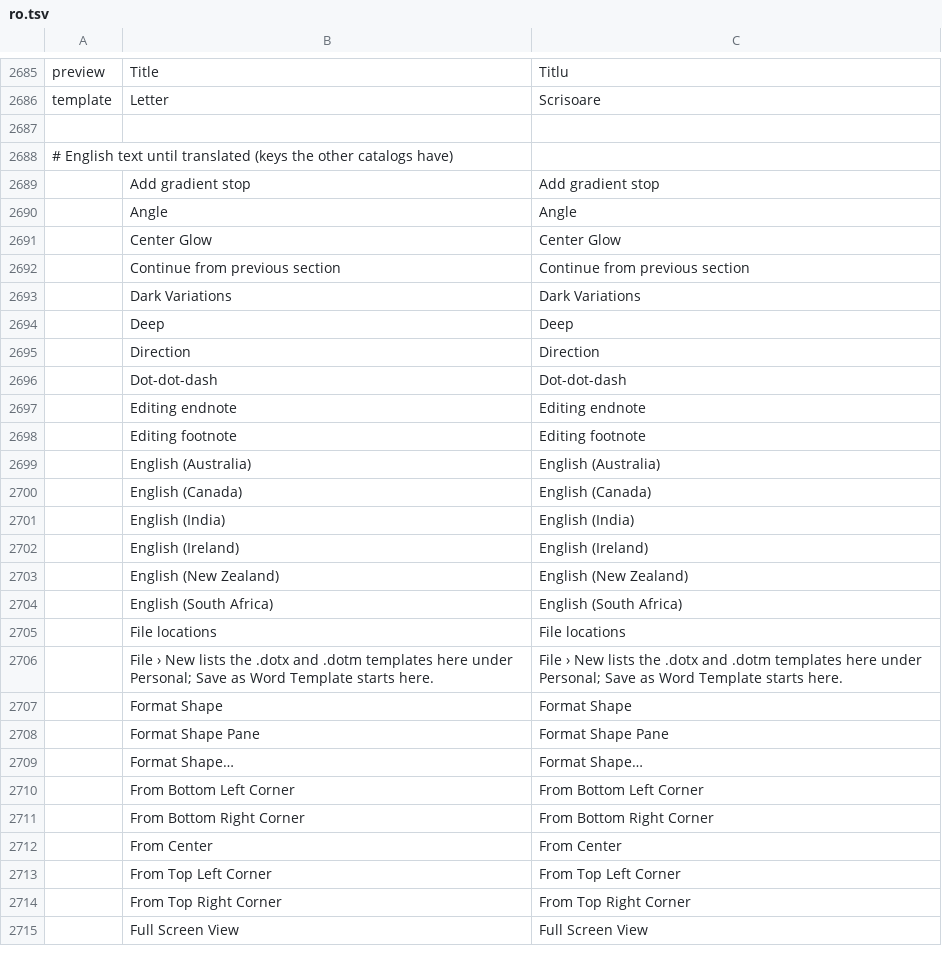
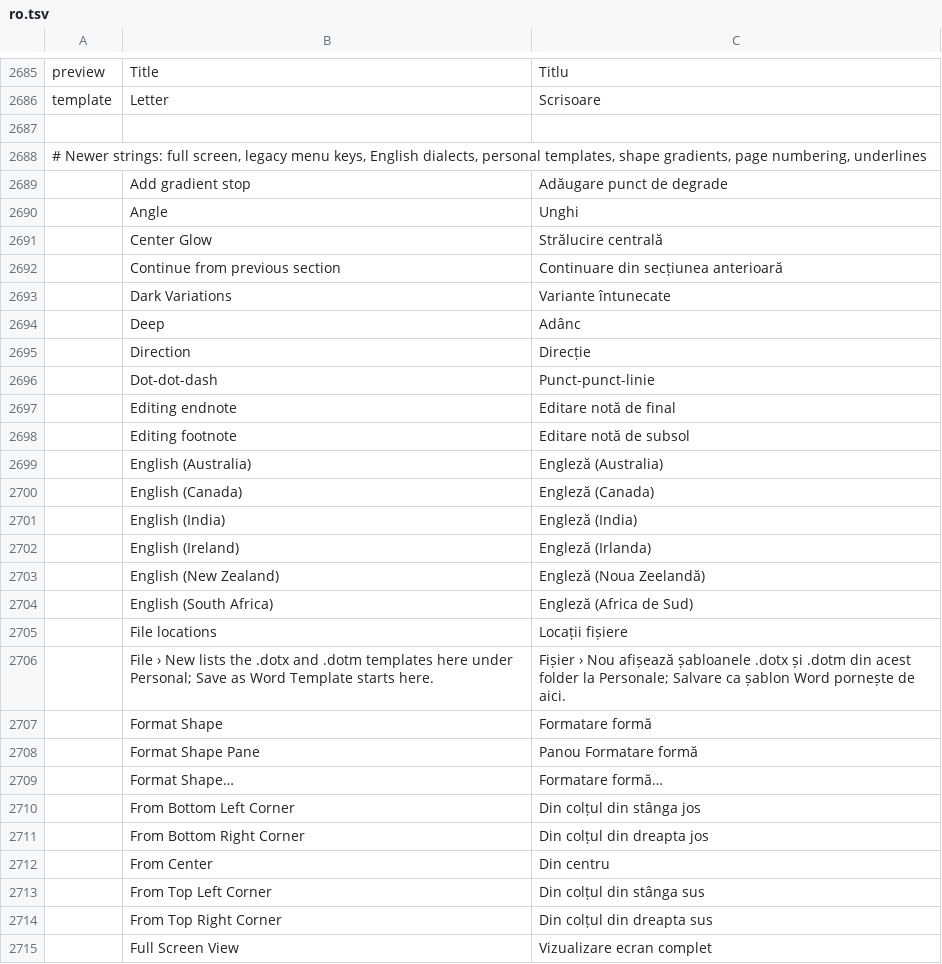
Before and after one commit to MichaelMuClaude/MarkdownDocs, a TSV file: crates/ui-egui/src/i18n/ro.tsv, drawn as a sheet; only a part is shown, gaps mark what is left out; the diff covers the shown part only.

```diff
--- a/crates/ui-egui/src/i18n/ro.tsv
+++ b/crates/ui-egui/src/i18n/ro.tsv
@@ -2687,29 +2687,29 @@ template	Letter	Scrisoare
 
-# English text until translated (keys the other catalogs have)
-	Add gradient stop	Add gradient stop
-	Angle	Angle
-	Center Glow	Center Glow
-	Continue from previous section	Continue from previous section
-	Dark Variations	Dark Variations
-	Deep	Deep
-	Direction	Direction
-	Dot-dot-dash	Dot-dot-dash
-	Editing endnote	Editing endnote
-	Editing footnote	Editing footnote
-	English (Australia)	English (Australia)
-	English (Canada)	English (Canada)
-	English (India)	English (India)
-	English (Ireland)	English (Ireland)
-	English (New Zealand)	English (New Zealand)
-	English (South Africa)	English (South Africa)
-	File locations	File locations
-	File › New lists the .dotx and .dotm templates here under Personal; Save as Word Template starts here.	File › New lists the .dotx and .dotm templates here under Personal; Save as Word Template starts here.
-	Format Shape	Format Shape
-	Format Shape Pane	Format Shape Pane
-	Format Shape…	Format Shape…
-	From Bottom Left Corner	From Bottom Left Corner
-	From Bottom Right Corner	From Bottom Right Corner
-	From Center	From Center
-	From Top Left Corner	From Top Left Corner
-	From Top Right Corner	From Top Right Corner
-	Full Screen View	Full Screen View
+# Newer strings: full screen, legacy menu keys, English dialects, personal templates, shape gradients, page numbering, underlines
+	Add gradient stop	Adăugare punct de degrade
+	Angle	Unghi
+	Center Glow	Strălucire centrală
+	Continue from previous section	Continuare din secțiunea anterioară
+	Dark Variations	Variante întunecate
+	Deep	Adânc
+	Direction	Direcție
+	Dot-dot-dash	Punct-punct-linie
+	Editing endnote	Editare notă de final
+	Editing footnote	Editare notă de subsol
+	English (Australia)	Engleză (Australia)
+	English (Canada)	Engleză (Canada)
+	English (India)	Engleză (India)
+	English (Ireland)	Engleză (Irlanda)
+	English (New Zealand)	Engleză (Noua Zeelandă)
+	English (South Africa)	Engleză (Africa de Sud)
+	File locations	Locații fișiere
+	File › New lists the .dotx and .dotm templates here under Personal; Save as Word Template starts here.	Fișier › Nou afișează șabloanele .dotx și .dotm din acest folder la Personale; Salvare ca șablon Word pornește de aici.
+	Format Shape	Formatare formă
+	Format Shape Pane	Panou Formatare formă
+	Format Shape…	Formatare formă…
+	From Bottom Left Corner	Din colțul din stânga jos
+	From Bottom Right Corner	Din colțul din dreapta jos
+	From Center	Din centru
+	From Top Left Corner	Din colțul din stânga sus
+	From Top Right Corner	Din colțul din dreapta sus
+	Full Screen View	Vizualizare ecran complet
```
Also changed, not shown: 65 edited cells elsewhere in this file.
